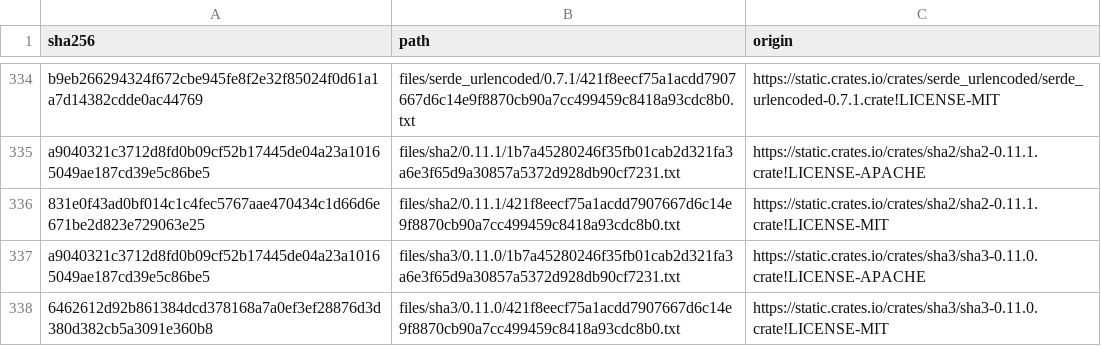
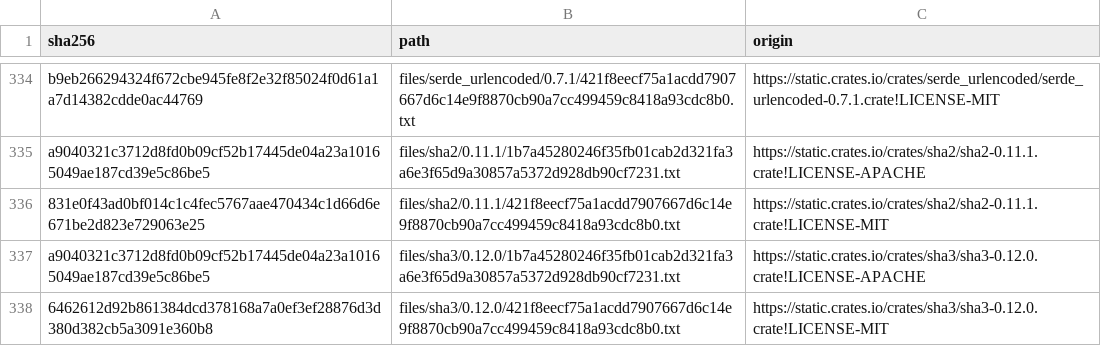
Before and after one commit to 10ty2long/qeli, a TSV file: qeli/third-party-notices/rust/INDEX.tsv, drawn as a sheet; only a part is shown, gaps mark what is left out; the diff covers the shown part only.

```diff
--- a/qeli/third-party-notices/rust/INDEX.tsv
+++ b/qeli/third-party-notices/rust/INDEX.tsv
@@ -336,3 +336,3 @@ a9040321c3712d8fd0b09cf52b17445de04a23a10165049ae187cd39e5c86be5	files/sha2/0.11
 831e0f43ad0bf014c1c4fec5767aae470434c1d66d6e671be2d823e729063e25	files/sha2/0.11.1/421f8eecf75a1acdd7907667d6c14e9f8870cb90a7cc499459c8418a93cdc8b0.txt	https://static.crates.io/crates/sha2/sha2-0.11.1.crate!LICENSE-MIT
-a9040321c3712d8fd0b09cf52b17445de04a23a10165049ae187cd39e5c86be5	files/sha3/0.11.0/1b7a45280246f35fb01cab2d321fa3a6e3f65d9a30857a5372d928db90cf7231.txt	https://static.crates.io/crates/sha3/sha3-0.11.0.crate!LICENSE-APACHE
-6462612d92b861384dcd378168a7a0ef3ef28876d3d380d382cb5a3091e360b8	files/sha3/0.11.0/421f8eecf75a1acdd7907667d6c14e9f8870cb90a7cc499459c8418a93cdc8b0.txt	https://static.crates.io/crates/sha3/sha3-0.11.0.crate!LICENSE-MIT
+a9040321c3712d8fd0b09cf52b17445de04a23a10165049ae187cd39e5c86be5	files/sha3/0.12.0/1b7a45280246f35fb01cab2d321fa3a6e3f65d9a30857a5372d928db90cf7231.txt	https://static.crates.io/crates/sha3/sha3-0.12.0.crate!LICENSE-APACHE
+6462612d92b861384dcd378168a7a0ef3ef28876d3d380d382cb5a3091e360b8	files/sha3/0.12.0/421f8eecf75a1acdd7907667d6c14e9f8870cb90a7cc499459c8418a93cdc8b0.txt	https://static.crates.io/crates/sha3/sha3-0.12.0.crate!LICENSE-MIT
```
Also changed, not shown: 4 added rows and 12 edited cells elsewhere in this file, qeli/third-party-notices/rust/PACKAGES.tsv, 18 other files.
